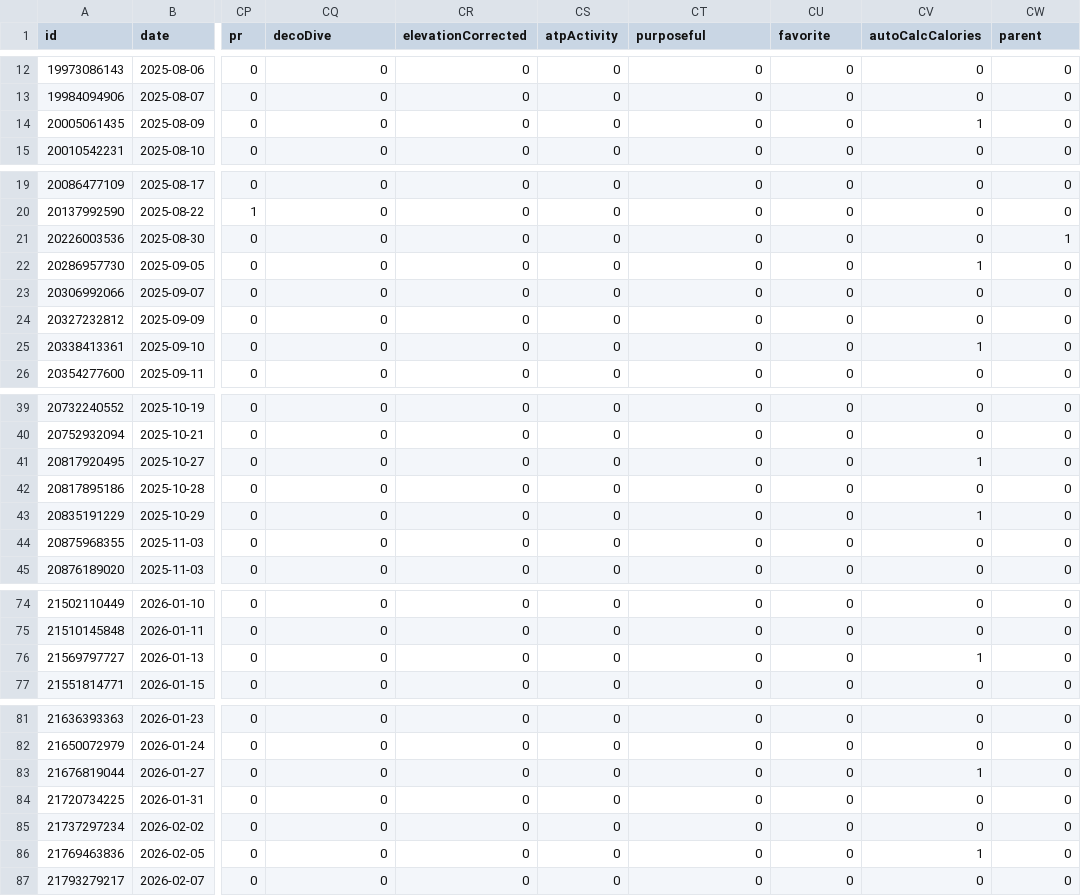
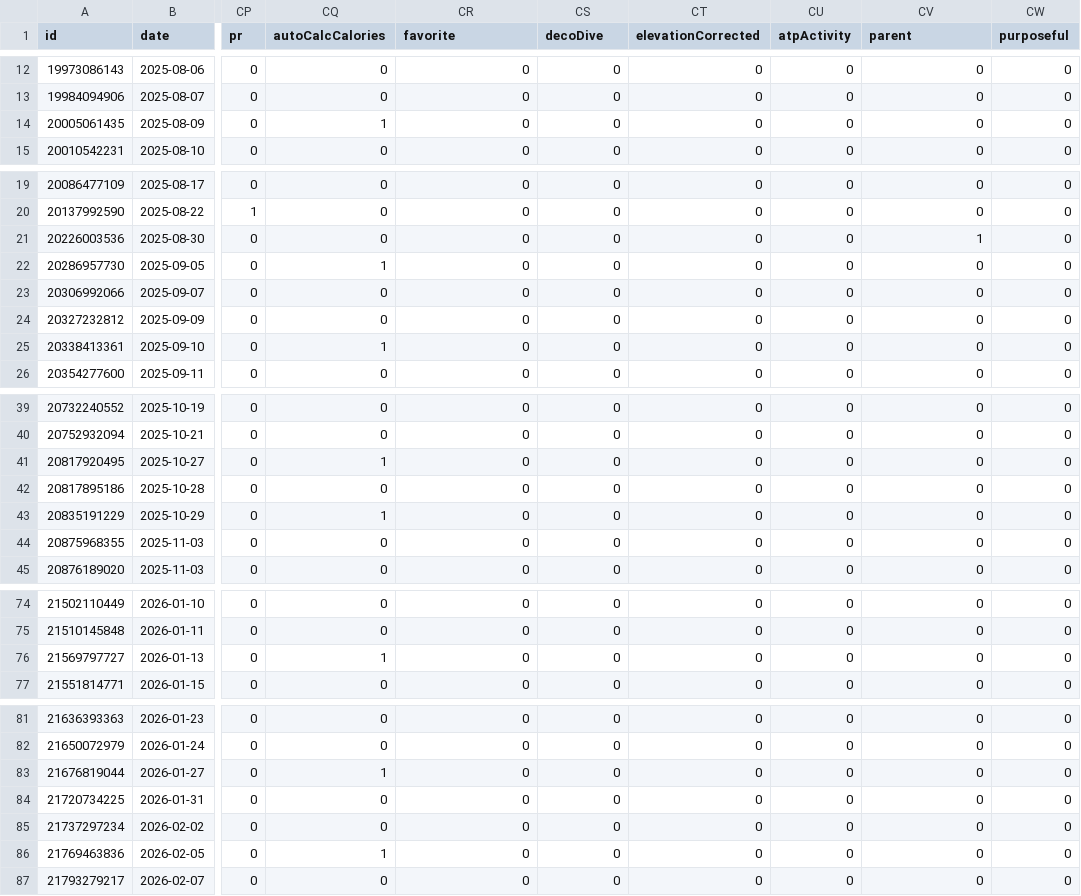
Before and after one commit to nicolasmahut-ui/garmin-data, a CSV file: activites.csv, drawn as a sheet; only a part is shown, gaps mark what is left out; the diff covers the shown part only; the diff names each change by its address in the sheet, - before the commit and + after, or states it on an @@ line.

Commit message:
activites 2026-11-19 06:00

```diff
--- a/activites.csv
+++ b/activites.csv
-CQ1: decoDive
+CQ1: autoCalcCalories
-CR1: elevationCorrected
+CR1: favorite
-CS1: atpActivity
+CS1: decoDive
-CT1: purposeful
+CT1: elevationCorrected
-CU1: favorite
+CU1: atpActivity
-CV1: autoCalcCalories
+CV1: parent
-CW1: parent
+CW1: purposeful
-CQ14 (autoCalcCalories): 0
+CQ14 (autoCalcCalories): 1
-CV14 (parent): 1
+CV14 (parent): 0
-CV21 (parent): 0
+CV21 (parent): 1
-CW21 (purposeful): 1
+CW21 (purposeful): 0
-CQ22 (autoCalcCalories): 0
+CQ22 (autoCalcCalories): 1
-CV22 (parent): 1
+CV22 (parent): 0
-CQ25 (autoCalcCalories): 0
+CQ25 (autoCalcCalories): 1
-CV25 (parent): 1
+CV25 (parent): 0
-CQ41 (autoCalcCalories): 0
+CQ41 (autoCalcCalories): 1
-CV41 (parent): 1
+CV41 (parent): 0
-CQ43 (autoCalcCalories): 0
+CQ43 (autoCalcCalories): 1
-CV43 (parent): 1
+CV43 (parent): 0
-CQ76 (autoCalcCalories): 0
+CQ76 (autoCalcCalories): 1
-CV76 (parent): 1
+CV76 (parent): 0
-CQ83 (autoCalcCalories): 0
+CQ83 (autoCalcCalories): 1
-CV83 (parent): 1
+CV83 (parent): 0
-CQ86 (autoCalcCalories): 0
+CQ86 (autoCalcCalories): 1
-CV86 (parent): 1
+CV86 (parent): 0
```
Also changed, not shown: 12 edited cells elsewhere in this file.
